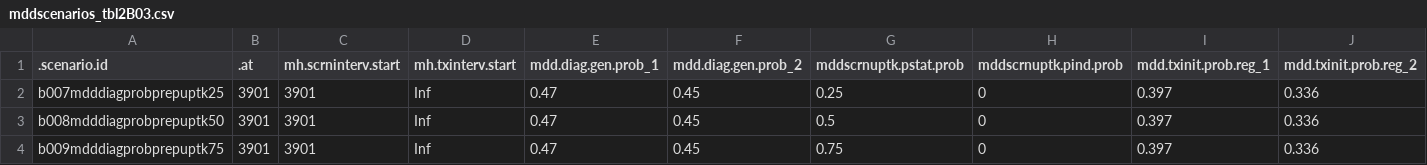
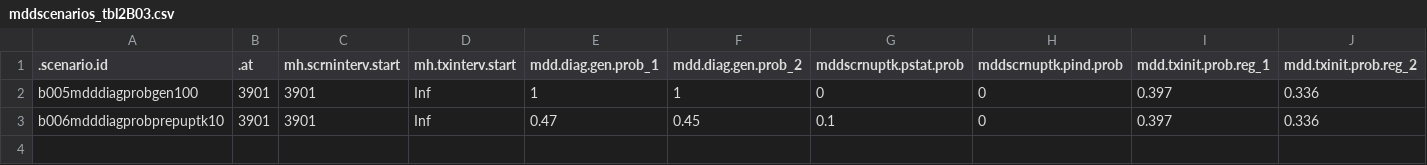
Before and after one commit to EpiModel/StigmaDepressionHIV, a CSV file: data/input/mddscenarios_tbl2B03.csv, drawn as a sheet; only a part is shown; rows hold the shown columns only; the diff names each change by its address in the sheet, - before the commit and + after, or states it on an @@ line.

Commit message:
Update mddscenarios_tbl2B03.csv

```diff
--- a/data/input/mddscenarios_tbl2B03.csv
+++ b/data/input/mddscenarios_tbl2B03.csv
-A2 (.scenario.id): b007mdddiagprobprepuptk25
+A2 (.scenario.id): b005mdddiagprobgen100
-E2 (mdd.diag.gen.prob_1): 0.47
+E2 (mdd.diag.gen.prob_1): 1
-F2 (mdd.diag.gen.prob_2): 0.45
+F2 (mdd.diag.gen.prob_2): 1
-G2 (mddscrnuptk.pstat.prob): 0.25
+G2 (mddscrnuptk.pstat.prob): 0
-A3 (.scenario.id): b008mdddiagprobprepuptk50
+A3 (.scenario.id): b006mdddiagprobprepuptk10
-G3 (mddscrnuptk.pstat.prob): 0.5
+G3 (mddscrnuptk.pstat.prob): 0.1
-row 4: b009mdddiagprobprepuptk75 | 3901 | 3901 | Inf | 0.47 | 0.45 | 0.75 | 0 | 0.397 | 0.336
```
